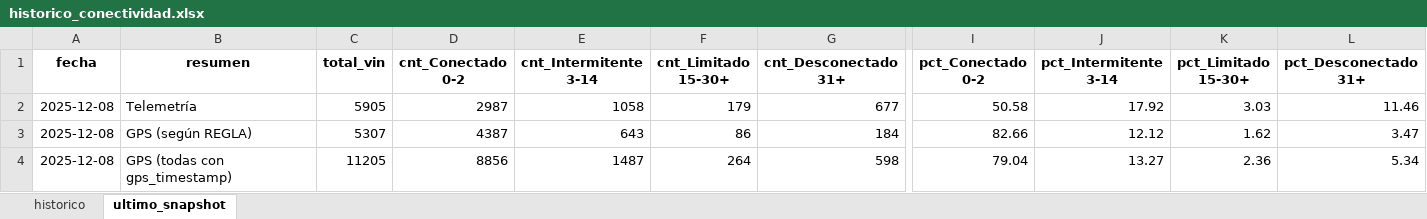
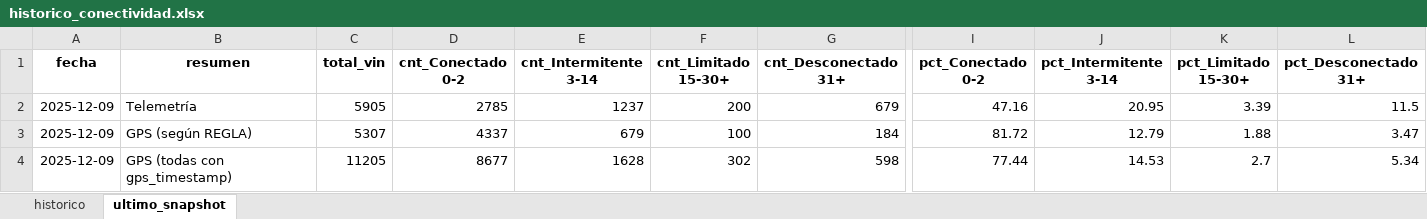
Before and after one commit to samueldavidsanchez/telemetria-dashboard, an Excel workbook: data/historico_conectividad.xlsx, sheet ultimo_snapshot, drawn as a sheet; only a part is shown, gaps mark what is left out; values as stored, in another font and other column widths than the file's, no borders; the diff names each change by its address in the sheet, - before the commit and + after, or states it on an @@ line.

```diff
--- a/data/historico_conectividad.xlsx (sheet ultimo_snapshot)
+++ b/data/historico_conectividad.xlsx (sheet ultimo_snapshot)
-A2:A4 (fecha): 2025-12-08
+A2:A4 (fecha): 2025-12-09
-D2 (cnt_Conectado 0-2): 2987
+D2 (cnt_Conectado 0-2): 2785
-E2 (cnt_Intermitente 3-14): 1058
+E2 (cnt_Intermitente 3-14): 1237
-F2 (cnt_Limitado 15-30+): 179
+F2 (cnt_Limitado 15-30+): 200
-G2 (cnt_Desconectado 31+): 677
+G2 (cnt_Desconectado 31+): 679
-I2 (pct_Conectado 0-2): 50.58
+I2 (pct_Conectado 0-2): 47.16
-J2 (pct_Intermitente 3-14): 17.92
+J2 (pct_Intermitente 3-14): 20.95
-K2 (pct_Limitado 15-30+): 3.03
+K2 (pct_Limitado 15-30+): 3.39
-L2 (pct_Desconectado 31+): 11.46
+L2 (pct_Desconectado 31+): 11.5
-D3 (cnt_Conectado 0-2): 4387
+D3 (cnt_Conectado 0-2): 4337
-E3 (cnt_Intermitente 3-14): 643
+E3 (cnt_Intermitente 3-14): 679
-F3 (cnt_Limitado 15-30+): 86
+F3 (cnt_Limitado 15-30+): 100
-I3 (pct_Conectado 0-2): 82.66
+I3 (pct_Conectado 0-2): 81.72
-J3 (pct_Intermitente 3-14): 12.12
+J3 (pct_Intermitente 3-14): 12.79
-K3 (pct_Limitado 15-30+): 1.62
+K3 (pct_Limitado 15-30+): 1.88
-D4 (cnt_Conectado 0-2): 8856
+D4 (cnt_Conectado 0-2): 8677
-E4 (cnt_Intermitente 3-14): 1487
+E4 (cnt_Intermitente 3-14): 1628
-F4 (cnt_Limitado 15-30+): 264
+F4 (cnt_Limitado 15-30+): 302
-I4 (pct_Conectado 0-2): 79.04
+I4 (pct_Conectado 0-2): 77.44
-J4 (pct_Intermitente 3-14): 13.27
+J4 (pct_Intermitente 3-14): 14.53
-K4 (pct_Limitado 15-30+): 2.36
+K4 (pct_Limitado 15-30+): 2.7
```
Also changed, not shown: sheet historico, 1 other file.
